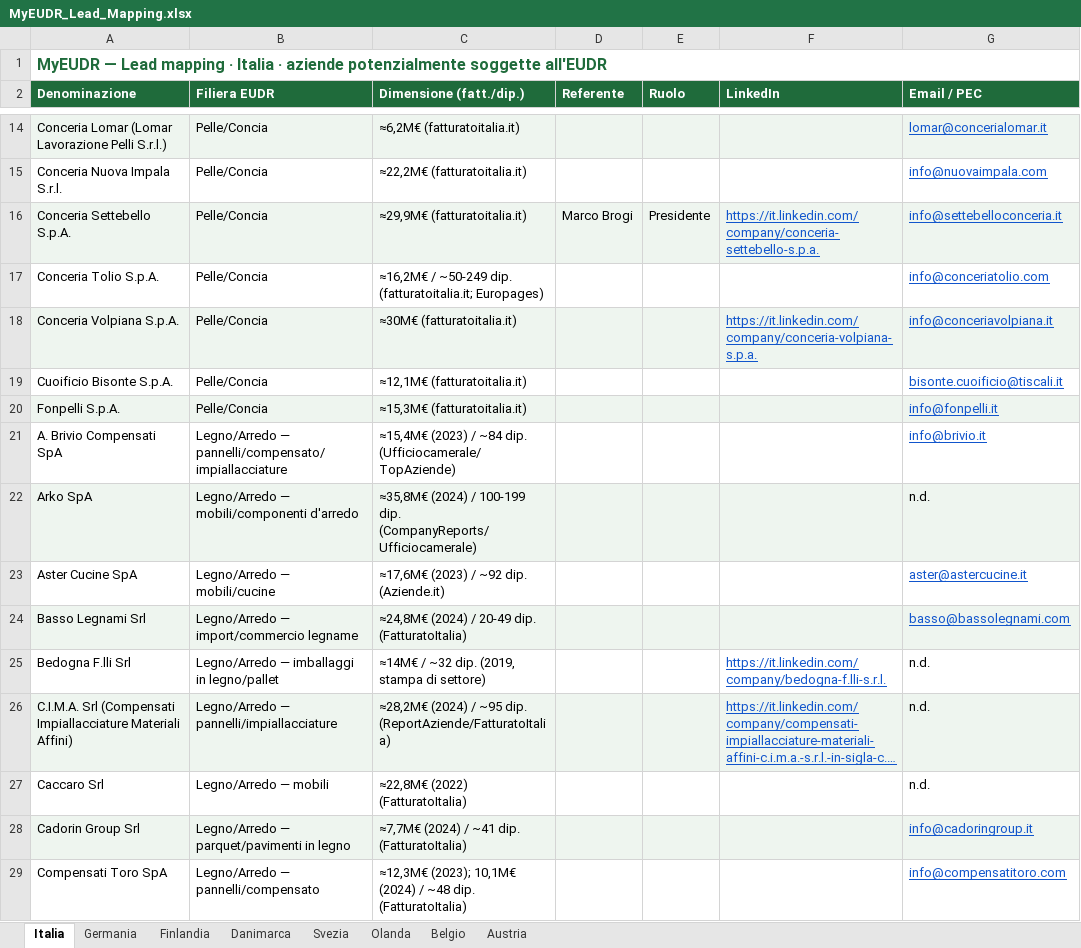
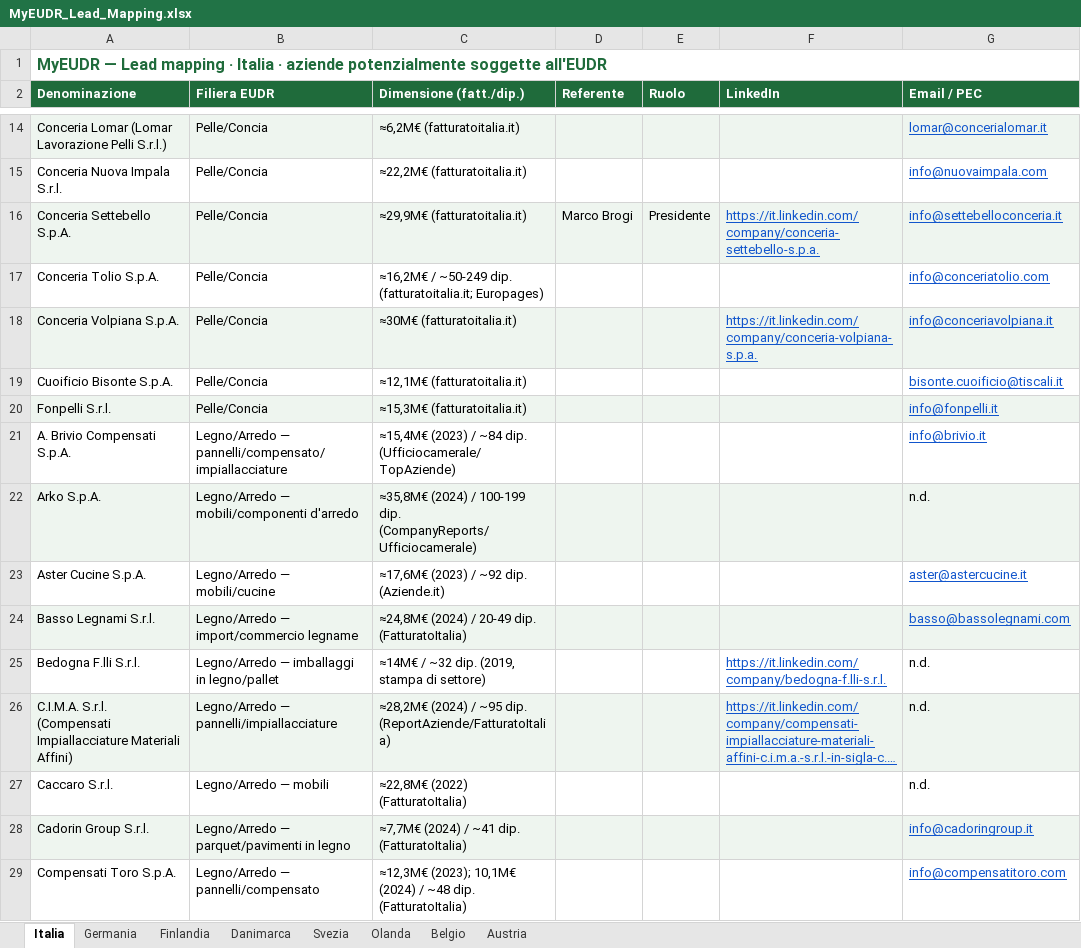
Before and after one commit to Parzivalbit12/MyEUDR_claude, an Excel workbook: MyEUDR_Lead_Mapping.xlsx, sheet Italia, drawn as a sheet; only a part is shown, gaps mark what is left out; long unchanged cells end in …; values as stored, in another font and other column widths than the file's, no borders; the diff covers the shown part only; the diff names each change by its address in the sheet, - before the commit and + after, or states it on an @@ line.

```diff
--- a/MyEUDR_Lead_Mapping.xlsx (sheet Italia)
+++ b/MyEUDR_Lead_Mapping.xlsx (sheet Italia)
-A20 (Denominazione): Fonpelli S.p.A.
+A20 (Denominazione): Fonpelli S.r.l.
-A21 (Denominazione): A. Brivio Compensati SpA
+A21 (Denominazione): A. Brivio Compensati S.p.A.
-A22 (Denominazione): Arko SpA
+A22 (Denominazione): Arko S.p.A.
-A23 (Denominazione): Aster Cucine SpA
+A23 (Denominazione): Aster Cucine S.p.A.
-A24 (Denominazione): Basso Legnami Srl
+A24 (Denominazione): Basso Legnami S.r.l.
-A25 (Denominazione): Bedogna F.lli Srl
+A25 (Denominazione): Bedogna F.lli S.r.l.
-A26 (Denominazione): C.I.M.A. Srl (Compensati Impiallacciature…
+A26 (Denominazione): C.I.M.A. S.r.l. (Compensati Impiallacciature…
-A27 (Denominazione): Caccaro Srl
+A27 (Denominazione): Caccaro S.r.l.
-A28 (Denominazione): Cadorin Group Srl
+A28 (Denominazione): Cadorin Group S.r.l.
-A29 (Denominazione): Compensati Toro SpA
+A29 (Denominazione): Compensati Toro S.p.A.
```
Also changed, not shown: 12 edited cells elsewhere in this sheet, 6 other files.
